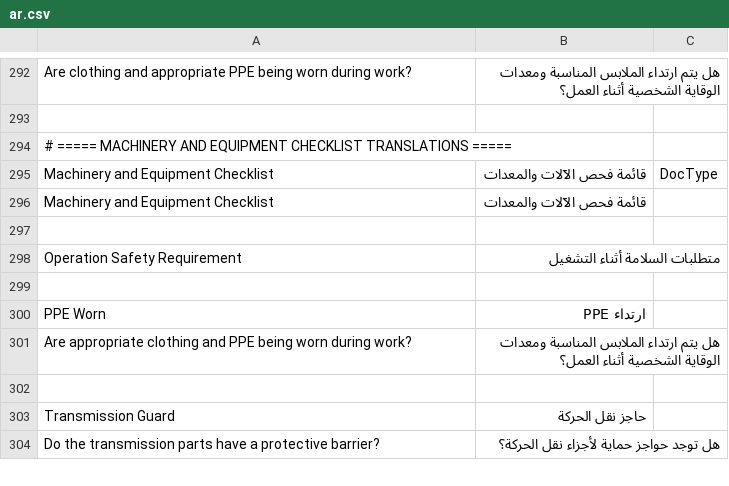
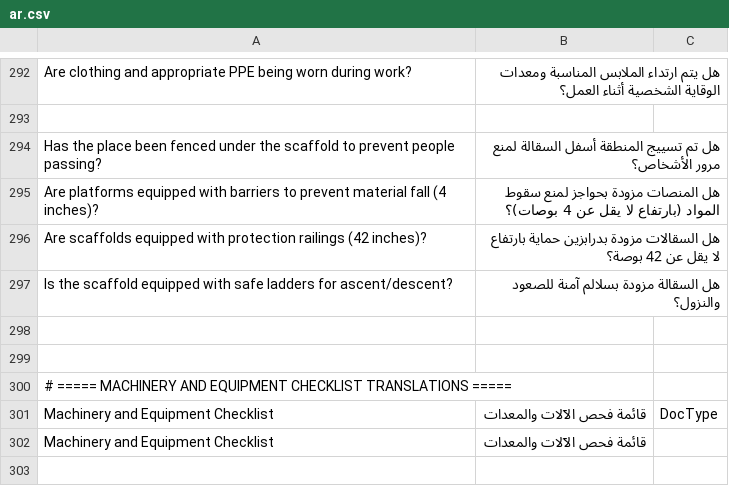
Before and after one commit to mostafael3ref/health_safety, a CSV file: health_safety/translations/ar.csv, drawn as a sheet; only a part is shown, gaps mark what is left out; the shorter side is filled out with more unchanged rows.

Commit message:
Update5 ar.csv

```diff
--- a/health_safety/translations/ar.csv
+++ b/health_safety/translations/ar.csv
@@ -293,2 +293,8 @@ Are clothing and appropriate PPE being worn during work?,هل يتم ارتدا
 
+Has the place been fenced under the scaffold to prevent people passing?,هل تم تسييج المنطقة أسفل السقالة لمنع مرور الأشخاص؟,
+Are platforms equipped with barriers to prevent material fall (4 inches)?,هل المنصات مزودة بحواجز لمنع سقوط المواد (بارتفاع لا يقل عن 4 بوصات)؟,
+Are scaffolds equipped with protection railings (42 inches)?,هل السقالات مزودة بدرابزين حماية بارتفاع لا يقل عن 42 بوصة؟,
+Is the scaffold equipped with safe ladders for ascent/descent?,هل السقالة مزودة بسلالم آمنة للصعود والنزول؟,
+
+
 # ===== MACHINERY AND EQUIPMENT CHECKLIST TRANSLATIONS =====
```
